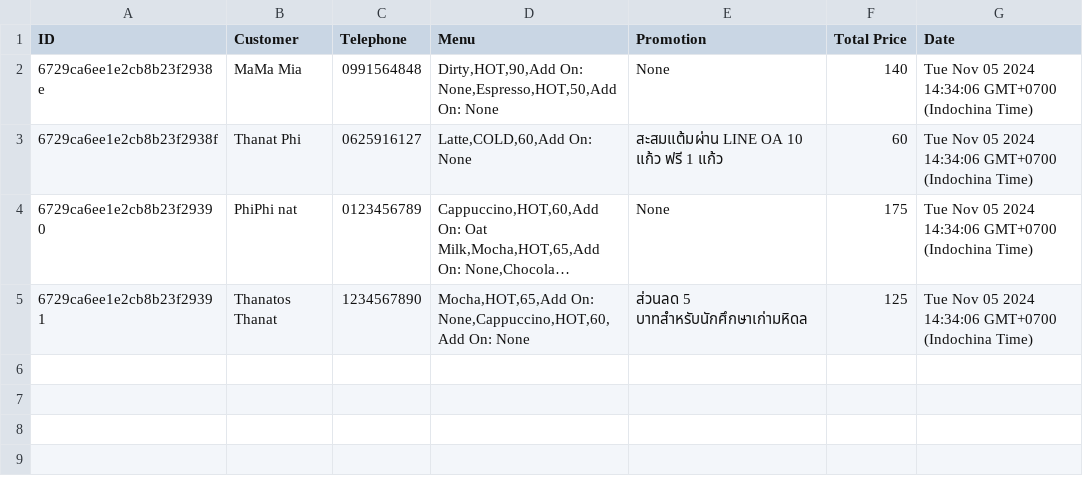
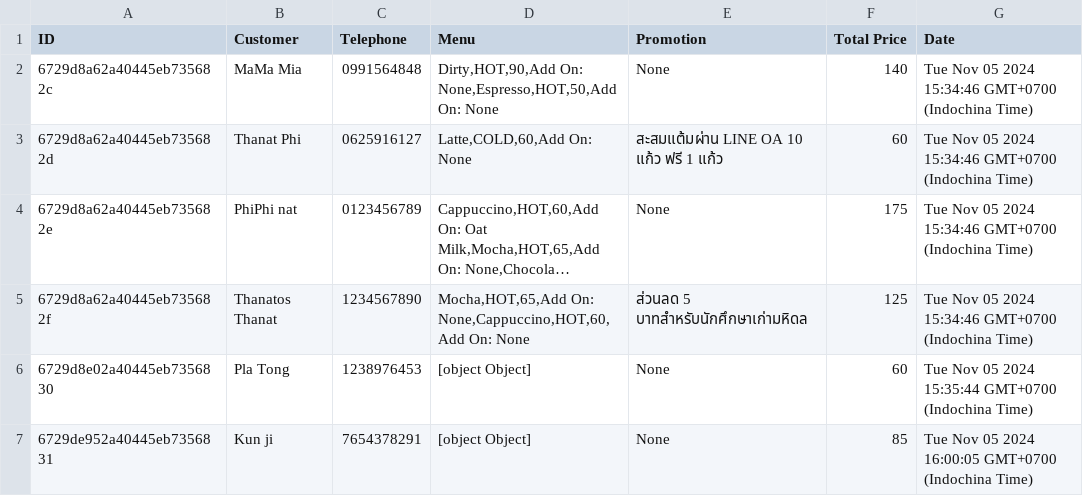
Before and after one commit to beenayaknon/BashCoffee-CompanyA-backend, a CSV file: records.csv, drawn as a sheet; long unchanged cells end in …; the diff names each change by its address in the sheet, - before the commit and + after, or states it on an @@ line.

Commit message:
Create html, and get the record.csv

```diff
--- a/records.csv
+++ b/records.csv
-A2 (ID): 6729ca6ee1e2cb8b23f2938e
+A2 (ID): 6729d8a62a40445eb735682c
-G2:G5 (Date): …05 2024 14:34:06 GMT+0700 (Indochina…
+G2:G5 (Date): …05 2024 15:34:46 GMT+0700 (Indochina…
-A3 (ID): 6729ca6ee1e2cb8b23f2938f
+A3 (ID): 6729d8a62a40445eb735682d
-A4 (ID): 6729ca6ee1e2cb8b23f29390
+A4 (ID): 6729d8a62a40445eb735682e
-A5 (ID): 6729ca6ee1e2cb8b23f29391
+A5 (ID): 6729d8a62a40445eb735682f
+row 6: 6729d8e02a40445eb7356830 | Pla Tong | 1238976453 | [object Object] | None | 60 | Tue Nov 05 2024 15:35:44 GMT+0700 (Indochina Time)
+row 7: 6729de952a40445eb7356831 | Kun ji | 7654378291 | [object Object] | None | 85 | Tue Nov 05 2024 16:00:05 GMT+0700 (Indochina Time)
```
Also changed, not shown: 2 other files.
